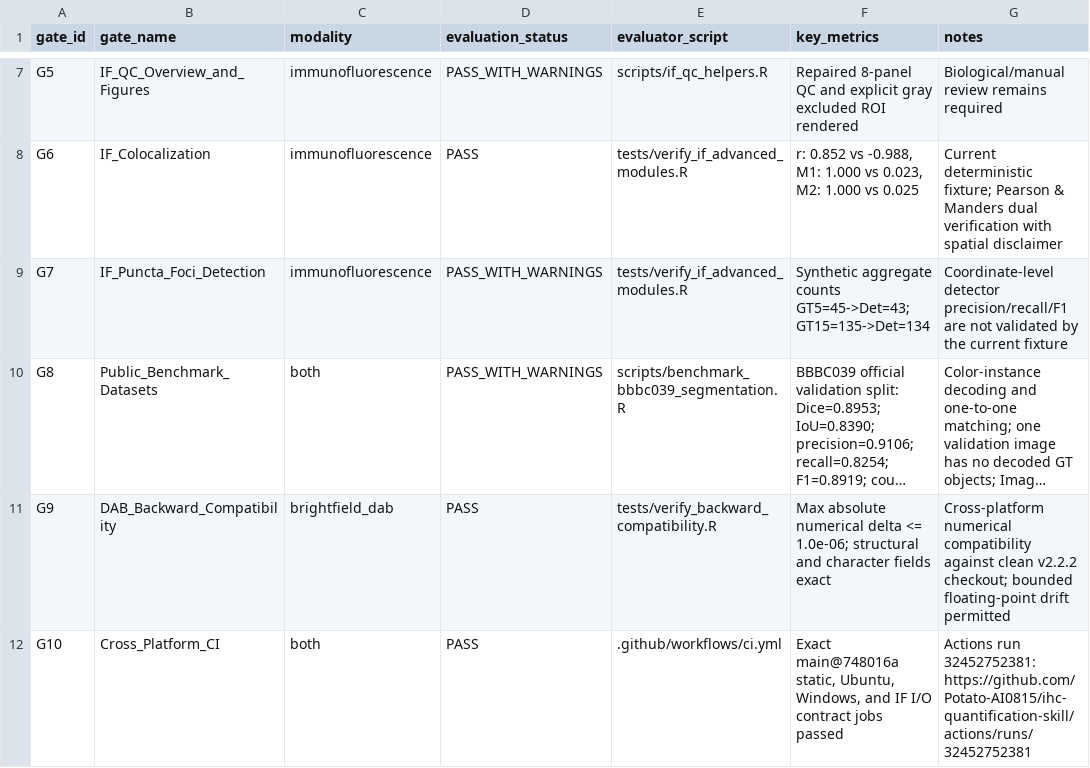
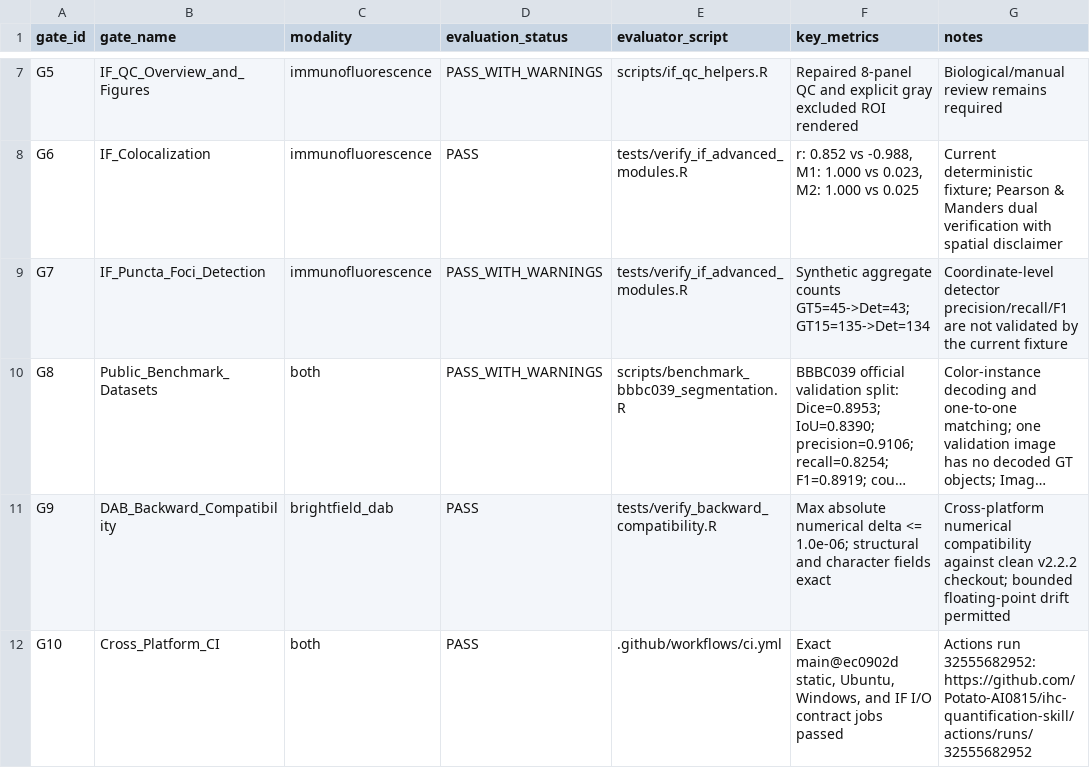
Before and after one commit to Potato-AI0815/ihc-quantification-skill, a CSV file: GATE_MATRIX_FINAL.csv, drawn as a sheet; only a part is shown, gaps mark what is left out; long unchanged cells end in …; the diff names each change by its address in the sheet, - before the commit and + after, or states it on an @@ line.

Commit message:
docs: record final main provenance

```diff
--- a/GATE_MATRIX_FINAL.csv
+++ b/GATE_MATRIX_FINAL.csv
-F12 (key_metrics): Exact main@748016a static, Ubuntu,…
+F12 (key_metrics): Exact main@ec0902d static, Ubuntu,…
-G12 (notes): Actions run 32452752381: https://github.com/Potato-AI0815/ihc-quantification-skill/actions/runs/32452752381
+G12 (notes): Actions run 32555682952: https://github.com/Potato-AI0815/ihc-quantification-skill/actions/runs/32555682952
```
Also changed, not shown: 9 other files.
